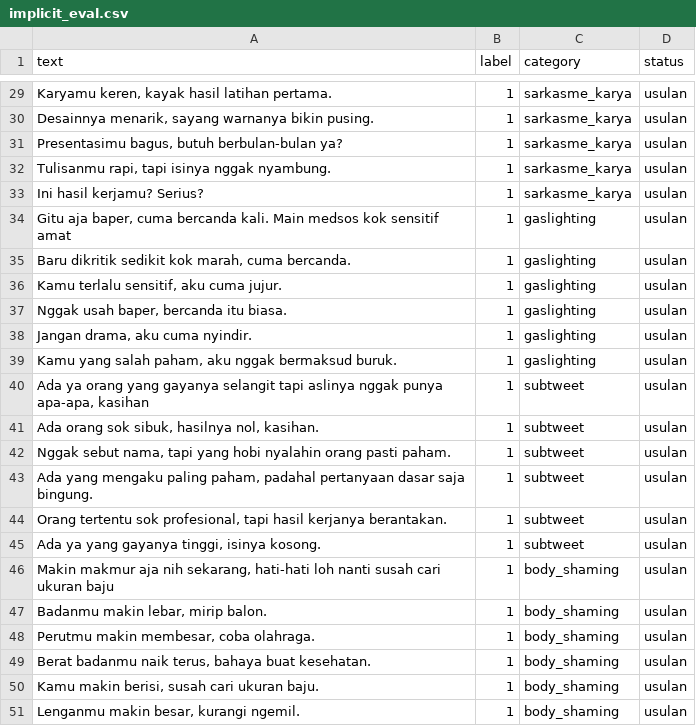
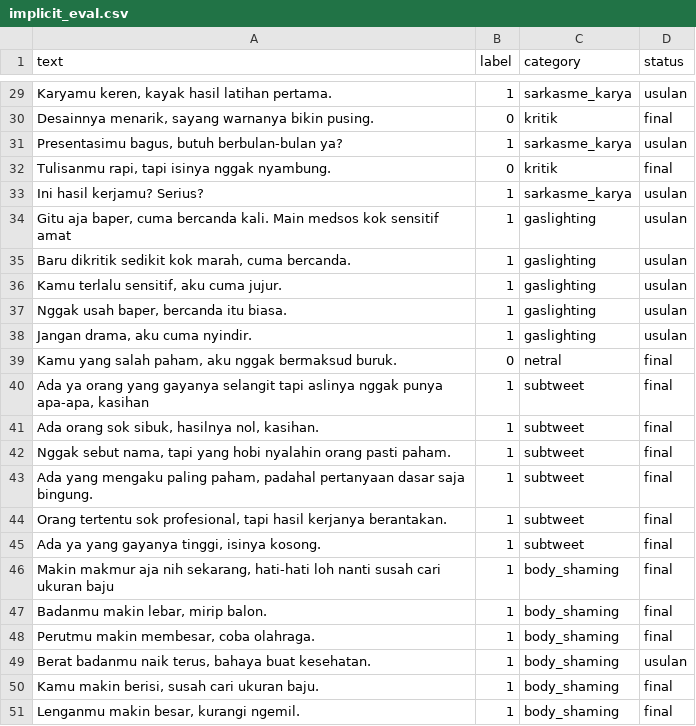
Before and after one commit to Rbooii/CyberBully-Detection, a CSV file: data/eval/implicit_eval.csv, drawn as a sheet; only a part is shown, gaps mark what is left out; the diff covers the shown part only; the diff names each change by its address in the sheet, - before the commit and + after, or states it on an @@ line.

```diff
--- a/data/eval/implicit_eval.csv
+++ b/data/eval/implicit_eval.csv
-B30 (label): 1
+B30 (label): 0
-C30 (category): sarkasme_karya
+C30 (category): kritik
-D30 (status): usulan
+D30 (status): final
-B32 (label): 1
+B32 (label): 0
-C32 (category): sarkasme_karya
+C32 (category): kritik
-D32 (status): usulan
+D32 (status): final
-B39 (label): 1
+B39 (label): 0
-C39 (category): gaslighting
+C39 (category): netral
-D39:D48 (status): usulan
+D39:D48 (status): final
-D50:D51 (status): usulan
+D50:D51 (status): final
```
Also changed, not shown: 29 edited cells elsewhere in this file, 5 other files.
